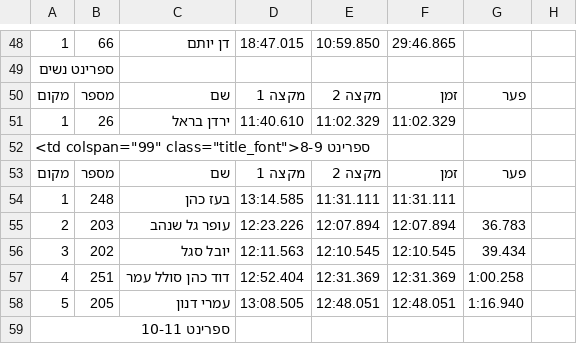
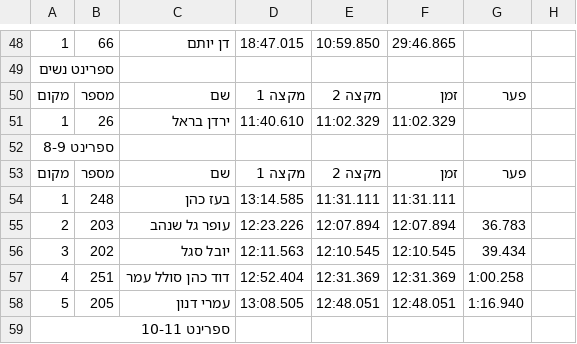
Before and after one commit to tnuatiming/tnuatiming.github.io, a CSV file: csv/2016_12_10_allmountain2016r6.csv, drawn as a sheet; only a part is shown, gaps mark what is left out.

```diff
--- a/csv/2016_12_10_allmountain2016r6.csv
+++ b/csv/2016_12_10_allmountain2016r6.csv
@@ -51,3 +51,3 @@
 1,26,ירדן בראל,11:40.610,11:02.329,11:02.329,
-    <td colspan="99" class="title_font">ספרינט 8-9
+ספרינט 8-9
 מקום,מספר,שם,מקצה 1,מקצה 2,זמן,פער
```
Also changed, not shown: csv/2016_04_09_allmountain2016r2.csv, csv/2016_11_05_allmountain2016r5.csv, 39 other files.
